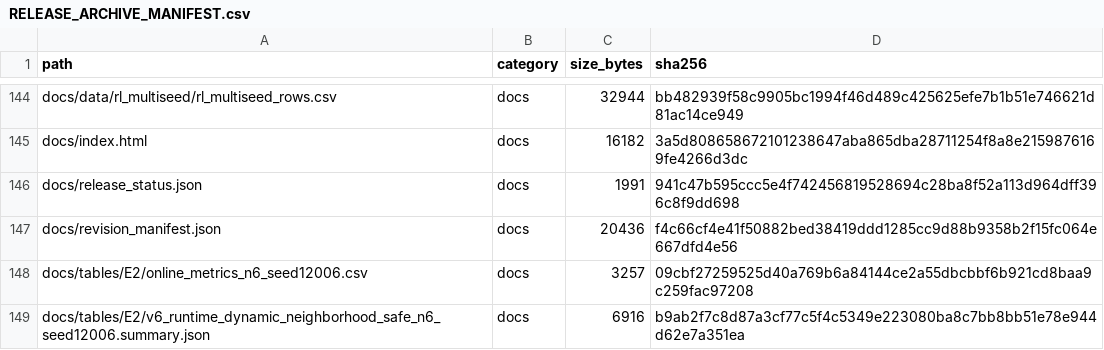
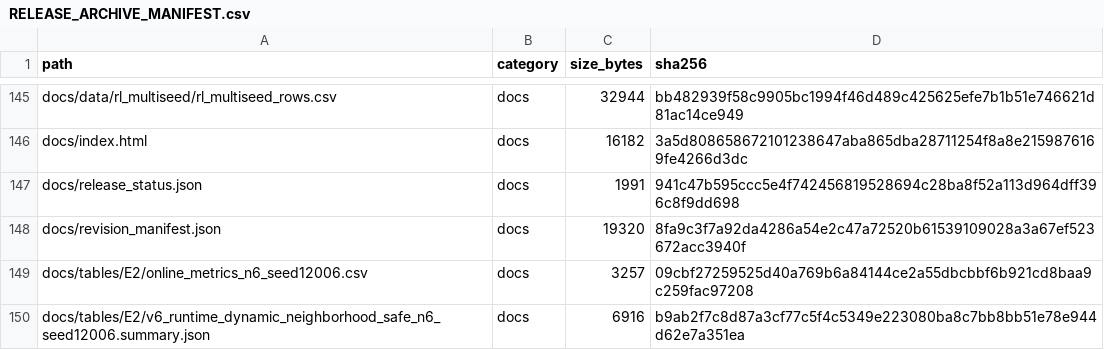
Before and after one commit to chocho2222/DNQ-DLC, a CSV file: materials/RELEASE_ARCHIVE_MANIFEST.csv, drawn as a sheet; only a part is shown, gaps mark what is left out; the diff covers the shown part only.

```diff
--- a/materials/RELEASE_ARCHIVE_MANIFEST.csv
+++ b/materials/RELEASE_ARCHIVE_MANIFEST.csv
@@ -146,3 +147,3 @@ docs/index.html,docs,16182,3a5d808658672101238647aba865dba28711254f8a8e215987616
 docs/release_status.json,docs,1991,941c47b595ccc5e4f742456819528694c28ba8f52a113d964dff396c8f9dd698
-docs/revision_manifest.json,docs,20436,f4c66cf4e41f50882bed38419ddd1285cc9d88b9358b2f15fc064e667dfd4e56
+docs/revision_manifest.json,docs,19320,8fa9c3f7a92da4286a54e2c47a72520b61539109028a3a67ef523672acc3940f
 docs/tables/E2/online_metrics_n6_seed12006.csv,docs,3257,09cbf27259525d40a769b6a84144ce2a55dbcbbf6b921cd8baa9c259fac97208
```
Also changed, not shown: 13 added rows and 8 edited cells elsewhere in this file, 19 other files.
